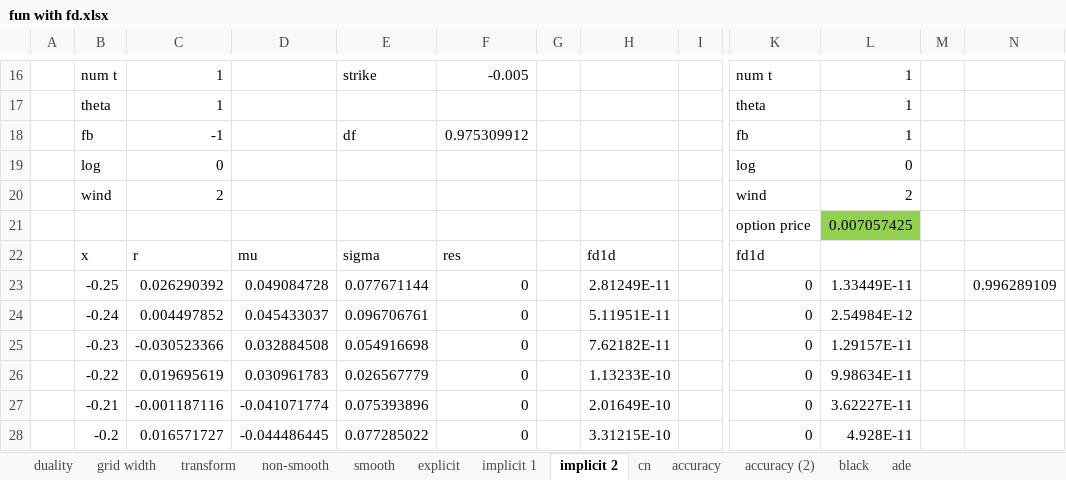
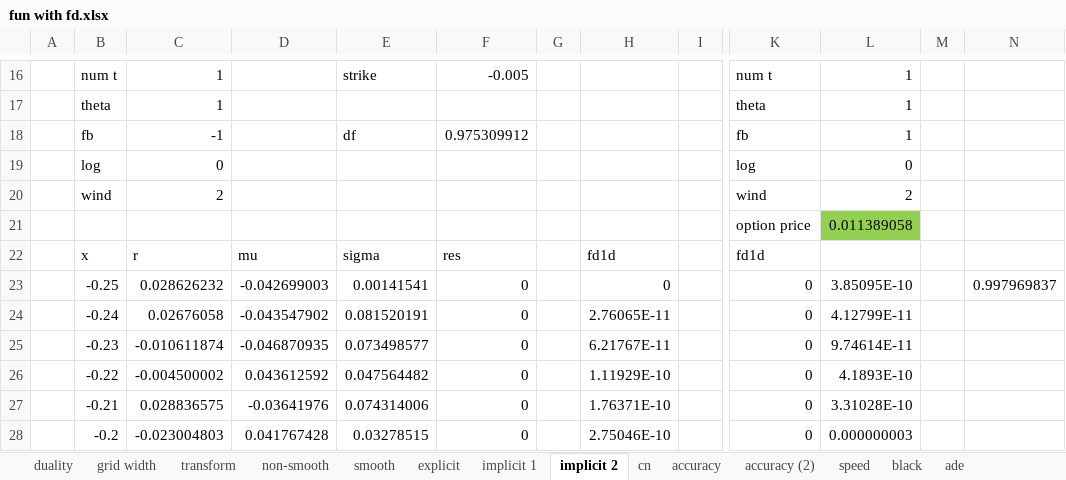
Before and after one commit to brnohu/WBS_FD, an Excel workbook: fun with fd.xlsx, sheet implicit 2, drawn as a sheet; only a part is shown, gaps mark what is left out; values as stored, in another font and other column widths than the file's, no borders; charts and pictures not drawn; the diff covers the shown part only; the diff names each change by its address in the sheet, - before the commit and + after, or states it on an @@ line.

```diff
--- a/fun with fd.xlsx (sheet implicit 2)
+++ b/fun with fd.xlsx (sheet implicit 2)
+sheet tab: speed
-L21: 0.007057425
+L21: 0.011389058
-C23: 0.026290392
+C23: 0.028626232
-D23: 0.049084728
+D23: -0.042699003
-E23: 0.077671144
+E23: 0.00141541
-H23: 2.81249E-11
+H23: 0
-L23: 1.33449E-11
+L23: 3.85095E-10
-N23: 0.996289109
+N23: 0.997969837
-C24: 0.004497852
+C24: 0.02676058
-D24: 0.045433037
+D24: -0.043547902
-E24: 0.096706761
+E24: 0.081520191
-H24: 5.11951E-11
+H24: 2.76065E-11
-L24: 2.54984E-12
+L24: 4.12799E-11
-C25: -0.030523366
+C25: -0.010611874
-D25: 0.032884508
+D25: -0.046870935
-E25: 0.054916698
+E25: 0.073498577
-H25: 7.62182E-11
+H25: 6.21767E-11
-L25: 1.29157E-11
+L25: 9.74614E-11
-C26: 0.019695619
+C26: -0.004500002
-D26: 0.030961783
+D26: 0.043612592
-E26: 0.026567779
+E26: 0.047564482
-H26: 1.13233E-10
+H26: 1.11929E-10
-L26: 9.98634E-11
+L26: 4.1893E-10
-C27: -0.001187116
+C27: 0.028836575
-D27: -0.041071774
+D27: -0.03641976
-E27: 0.075393896
+E27: 0.074314006
-H27: 2.01649E-10
+H27: 1.76371E-10
-L27: 3.62227E-11
+L27: 3.31028E-10
-C28: 0.016571727
+C28: -0.023004803
-D28: -0.044486445
+D28: 0.041767428
-E28: 0.077285022
+E28: 0.03278515
-H28: 3.31215E-10
+H28: 2.75046E-10
-L28: 4.928E-11
+L28: 0.000000003
```
Also changed, not shown: 224 edited cells elsewhere in this sheet, sheet explicit, sheet black, charts or pictures.
